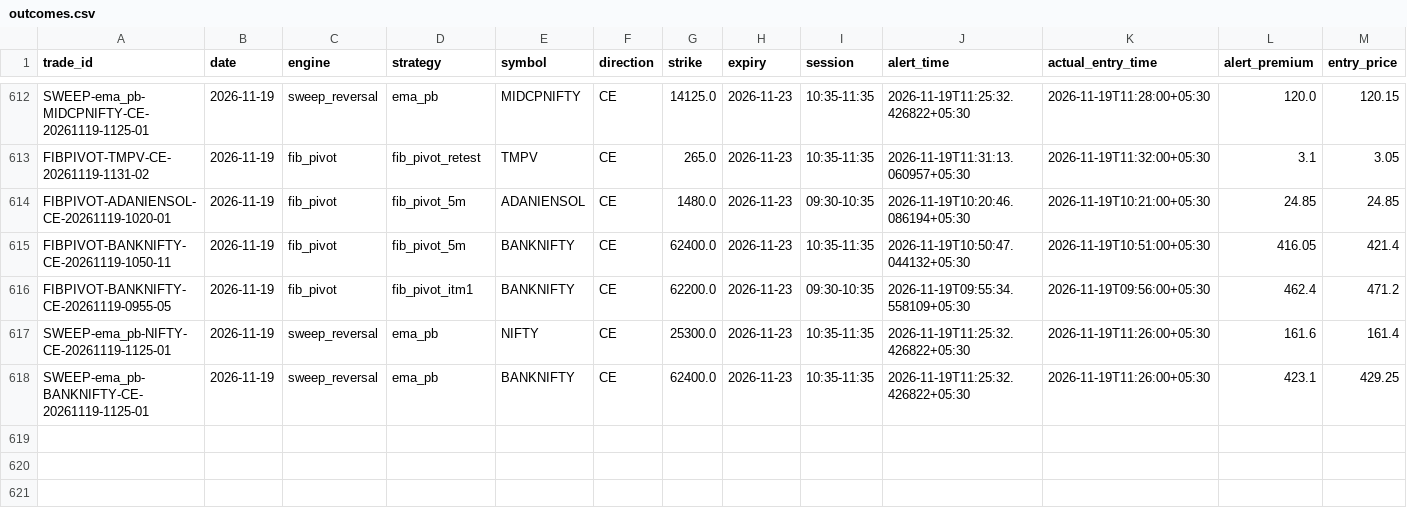
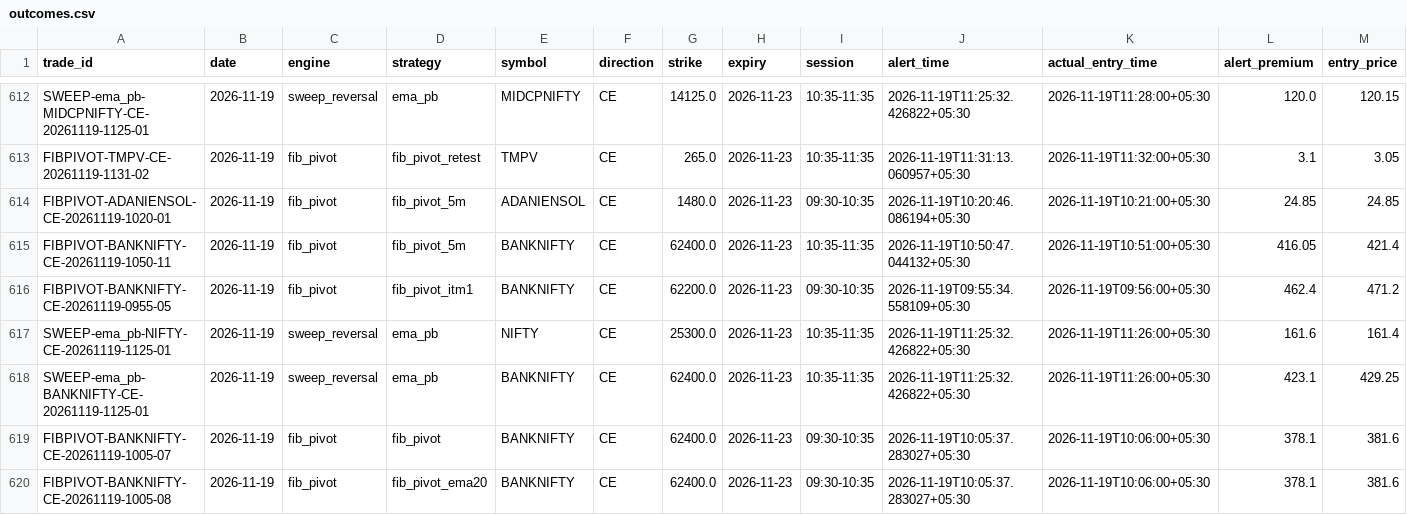
Before and after one commit to kothasanketh93-afk/options-alert-scanner, a CSV file: ledger/outcomes.csv, drawn as a sheet; only a part is shown, gaps mark what is left out; rows hold the shown columns only; the diff names each change by its address in the sheet, - before the commit and + after, or states it on an @@ line.

```diff
--- a/ledger/outcomes.csv
+++ b/ledger/outcomes.csv
+row 619: FIBPIVOT-BANKNIFTY-CE-20261119-1005-07 | 2026-11-19 | fib_pivot | fib_pivot | BANKNIFTY | CE | 62400.0 | 2026-11-23 | 09:30-10:35 | 2026-11-19T10:05:37.283027+05:30 | 2026-11-19T10:06:00+05:30 | 378.1 | 381.6
+row 620: FIBPIVOT-BANKNIFTY-CE-20261119-1005-08 | 2026-11-19 | fib_pivot | fib_pivot_ema20 | BANKNIFTY | CE | 62400.0 | 2026-11-23 | 09:30-10:35 | 2026-11-19T10:05:37.283027+05:30 | 2026-11-19T10:06:00+05:30 | 378.1 | 381.6
```
Also changed, not shown: ledger/pattern_tape/2026-11-19.csv, 3 other files.
